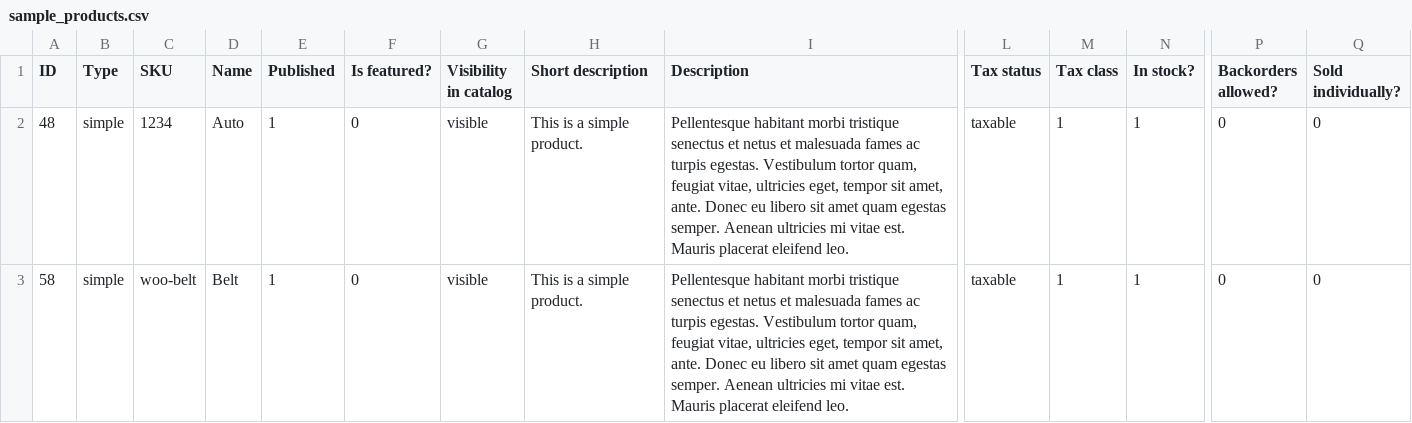
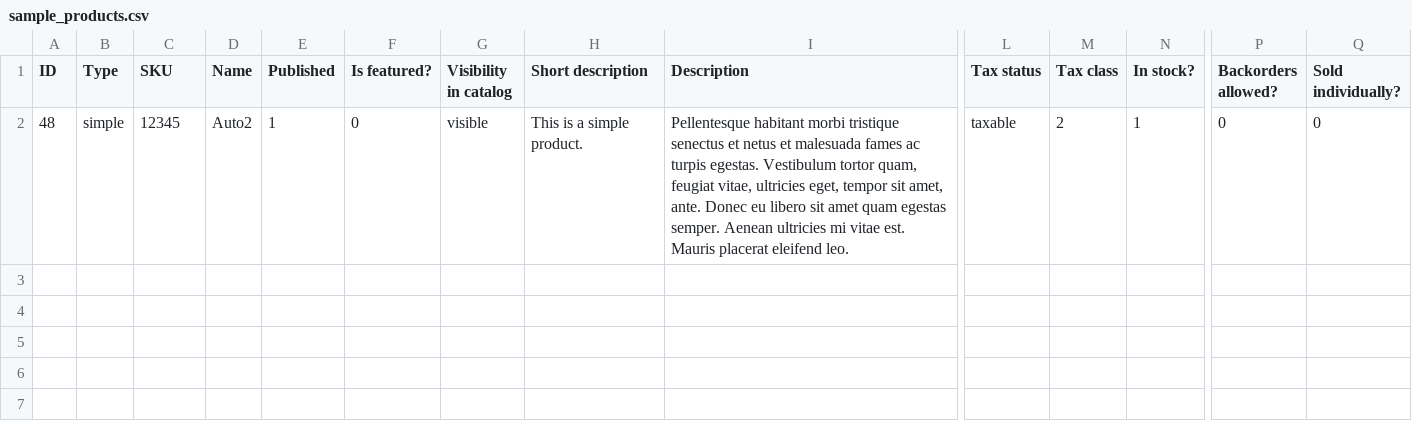
Before and after one commit to joschaha/woocommerce, a CSV file: sample-data/sample_products.csv, drawn as a sheet; only a part is shown, gaps mark what is left out; rows hold the shown columns only; the diff names each change by its address in the sheet, - before the commit and + after, or states it on an @@ line.

Commit message:
Update sample_products.csv

```diff
--- a/sample-data/sample_products.csv
+++ b/sample-data/sample_products.csv
-C2 (SKU): 1234
+C2 (SKU): 12345
-D2 (Name): Auto
+D2 (Name): Auto2
-M2 (Tax class): 1
+M2 (Tax class): 2
-row 3: 58 | simple | woo-belt | Belt | 1 | 0 | visible | This is a simple product. | Pellentesque habitant morbi tristique senectus et netus et malesuada fames ac turpis egestas. Vestibulum tortor quam, feugiat vitae, ultricies eget, tempor sit amet, ante. Donec eu libero sit amet quam egestas semper. Aenean ultricies mi vitae est. Mauris placerat eleifend leo. | taxable | 1 | 1 | 0 | 0
```
